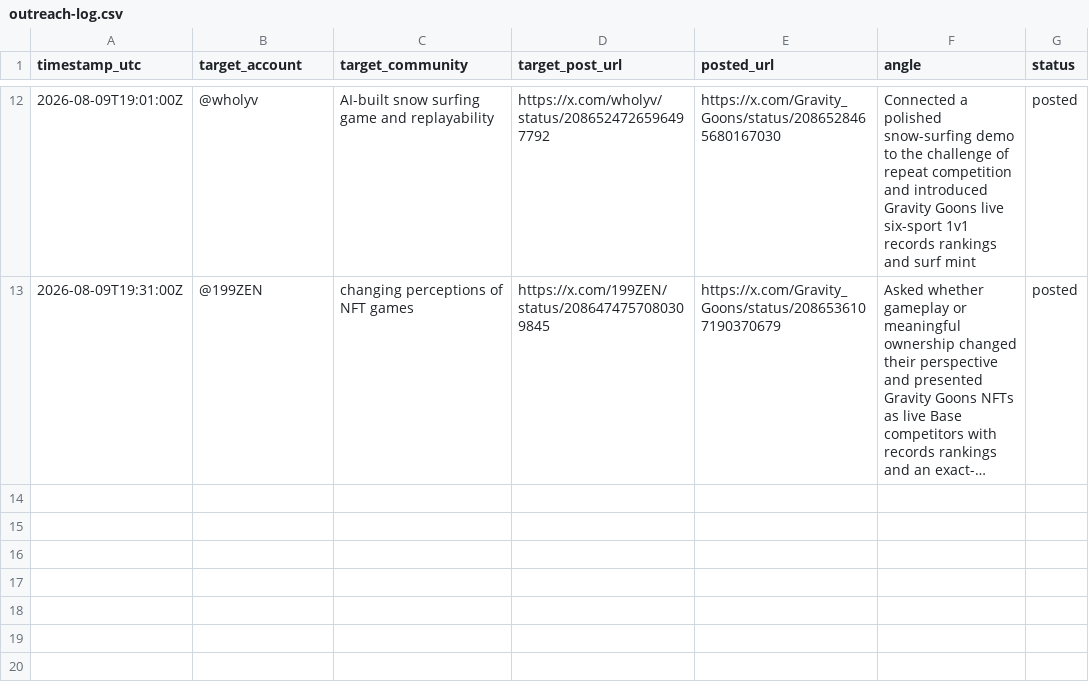
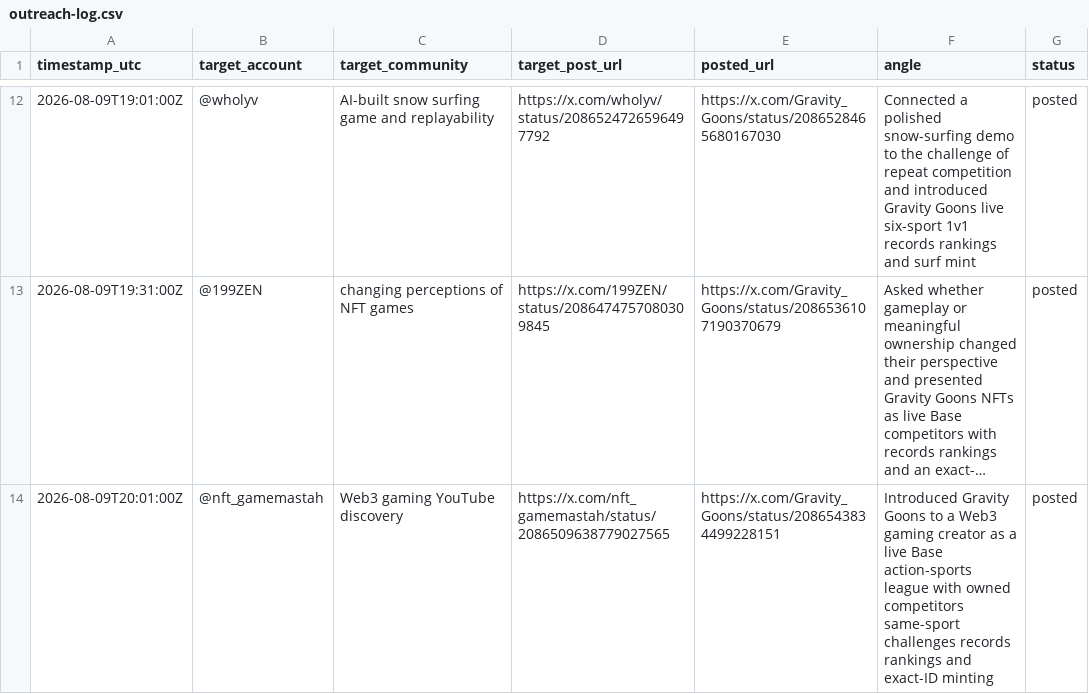
Before and after one commit to rockomatthews/gravitygoons, a CSV file: docs/marketing/outreach-log.csv, drawn as a sheet; only a part is shown, gaps mark what is left out; long unchanged cells end in …; the diff names each change by its address in the sheet, - before the commit and + after, or states it on an @@ line.

Commit message:
Log Web3 gaming creator outreach reply

```diff
--- a/docs/marketing/outreach-log.csv
+++ b/docs/marketing/outreach-log.csv
+row 14: 2026-08-09T20:01:00Z | @nft_gamemastah | Web3 gaming YouTube discovery | https://x.com/nft_gamemastah/status/2086509638779027565 | https://x.com/Gravity_Goons/status/2086543834499228151 | Introduced Gravity Goons to a Web3 gaming creator as a live Base action-sports league with owned competitors same-sport challenges records rankings and exact-ID minting | posted
```
